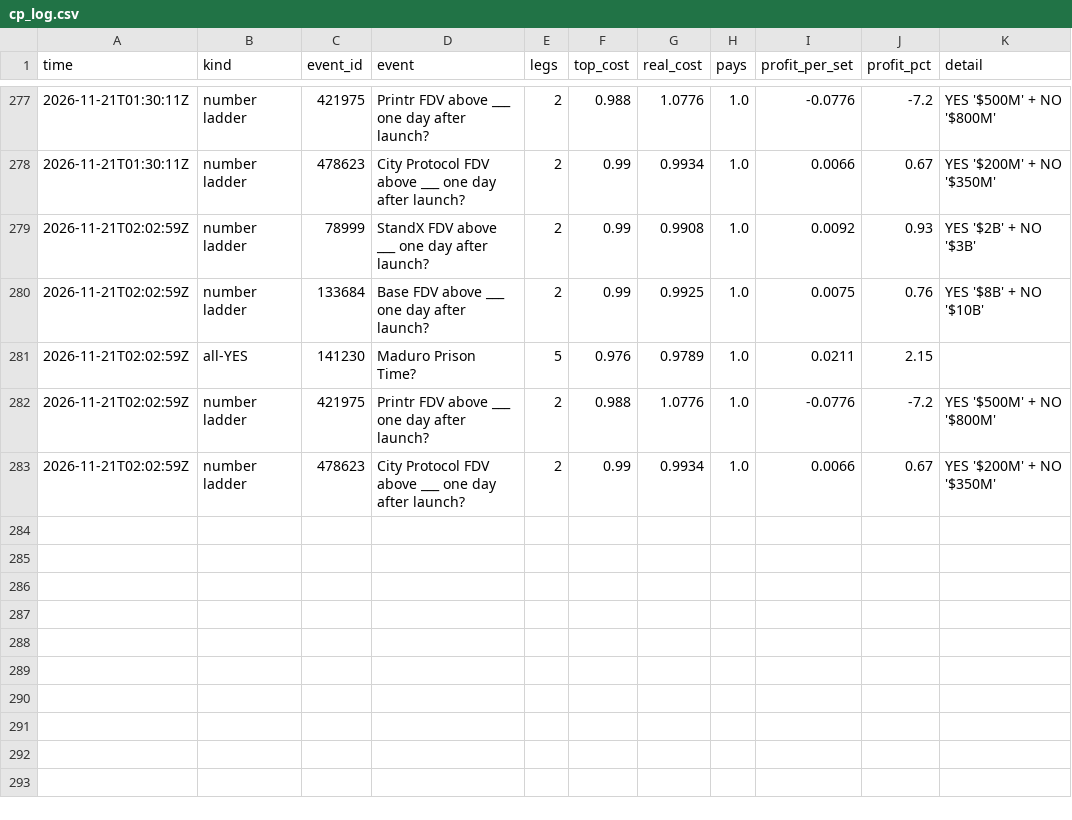
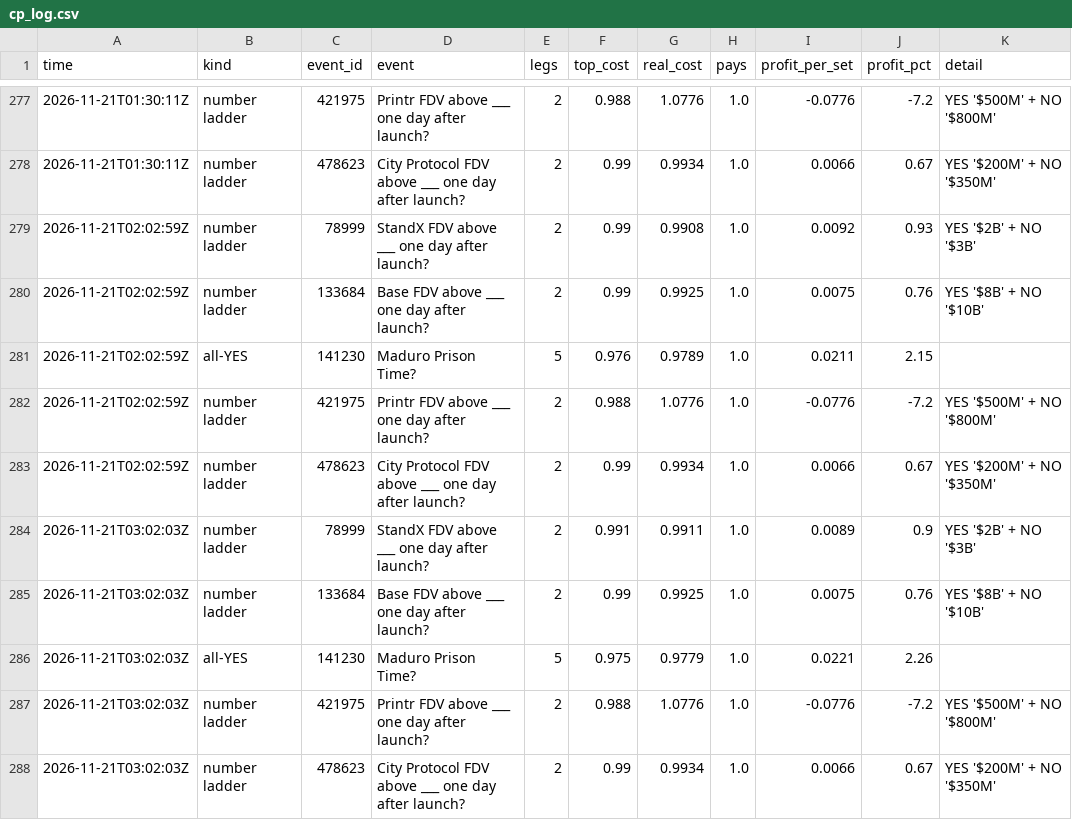
Before and after one commit to trendatrenda/polymarket-scanners, a CSV file: cp_log.csv, drawn as a sheet; only a part is shown, gaps mark what is left out.

```diff
--- a/cp_log.csv
+++ b/cp_log.csv
@@ -283 +283,6 @@ time,kind,event_id,event,legs,top_cost,real_cost,pays,profit_per_set,profit_pct,
 2026-11-21T02:02:59Z,number ladder,478623,City Protocol FDV above ___ one day after launch?,2,0.99,0.9934,1.0,0.0066,0.67,YES '$200M' + NO '$350M'
+2026-11-21T03:02:03Z,number ladder,78999,StandX FDV above ___ one day after launch?,2,0.991,0.9911,1.0,0.0089,0.9,YES '$2B' + NO '$3B'
+2026-11-21T03:02:03Z,number ladder,133684,Base FDV above ___ one day after launch?,2,0.99,0.9925,1.0,0.0075,0.76,YES '$8B' + NO '$10B'
+2026-11-21T03:02:03Z,all-YES,141230,Maduro Prison Time?,5,0.975,0.9779,1.0,0.0221,2.26,
+2026-11-21T03:02:03Z,number ladder,421975,Printr FDV above ___ one day after launch?,2,0.988,1.0776,1.0,-0.0776,-7.2,YES '$500M' + NO '$800M'
+2026-11-21T03:02:03Z,number ladder,478623,City Protocol FDV above ___ one day after launch?,2,0.99,0.9934,1.0,0.0066,0.67,YES '$200M' + NO '$350M'
```
Also changed, not shown: pm_minutes.csv, 3 other files.
